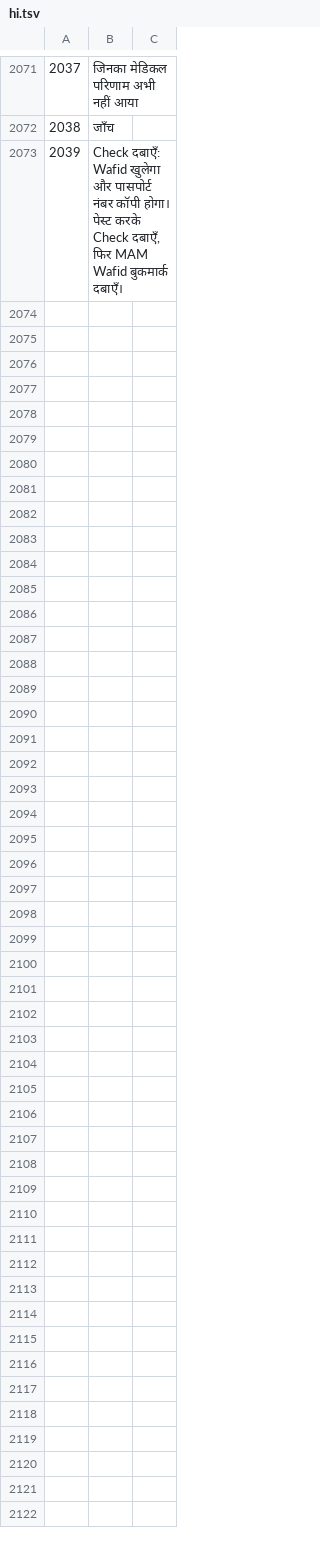
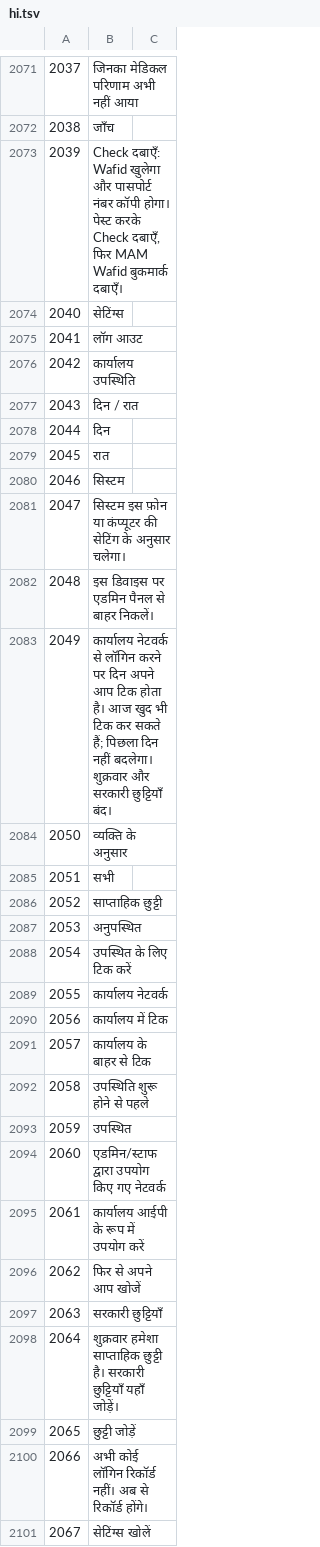
Before and after one commit to sjn6t9/migV33, a TSV file: i18n/hi.tsv, drawn as a sheet; only a part is shown, gaps mark what is left out; the diff names each change by its address in the sheet, - before the commit and + after, or states it on an @@ line.

```diff
--- a/i18n/hi.tsv
+++ b/i18n/hi.tsv
+row 2074: 2040 | सेटिंग्स
+row 2075: 2041 | लॉग आउट
+row 2076: 2042 | कार्यालय उपस्थिति
+row 2077: 2043 | दिन / रात
+row 2078: 2044 | दिन
+row 2079: 2045 | रात
+row 2080: 2046 | सिस्टम
+row 2081: 2047 | सिस्टम इस फ़ोन या कंप्यूटर की सेटिंग के अनुसार चलेगा।
+row 2082: 2048 | इस डिवाइस पर एडमिन पैनल से बाहर निकलें।
+row 2083: 2049 | कार्यालय नेटवर्क से लॉगिन करने पर दिन अपने आप टिक होता है। आज खुद भी टिक कर सकते हैं; पिछला दिन नहीं बदलेगा। शुक्रवार और सरकारी छुट्टियाँ बंद।
+row 2084: 2050 | व्यक्ति के अनुसार
+row 2085: 2051 | सभी
+row 2086: 2052 | साप्ताहिक छुट्टी
+row 2087: 2053 | अनुपस्थित
+row 2088: 2054 | उपस्थित के लिए टिक करें
+row 2089: 2055 | कार्यालय नेटवर्क
+row 2090: 2056 | कार्यालय में टिक
+row 2091: 2057 | कार्यालय के बाहर से टिक
+row 2092: 2058 | उपस्थिति शुरू होने से पहले
+row 2093: 2059 | उपस्थित
+row 2094: 2060 | एडमिन/स्टाफ द्वारा उपयोग किए गए नेटवर्क
+row 2095: 2061 | कार्यालय आईपी के रूप में उपयोग करें
+row 2096: 2062 | फिर से अपने आप खोजें
+row 2097: 2063 | सरकारी छुट्टियाँ
+row 2098: 2064 | शुक्रवार हमेशा साप्ताहिक छुट्टी है। सरकारी छुट्टियाँ यहाँ जोड़ें।
+row 2099: 2065 | छुट्टी जोड़ें
+row 2100: 2066 | अभी कोई लॉगिन रिकॉर्ड नहीं। अब से रिकॉर्ड होंगे।
+row 2101: 2067 | सेटिंग्स खोलें
```
Also changed, not shown: i18n/ar.tsv, i18n/bn.tsv, 18 other files.
